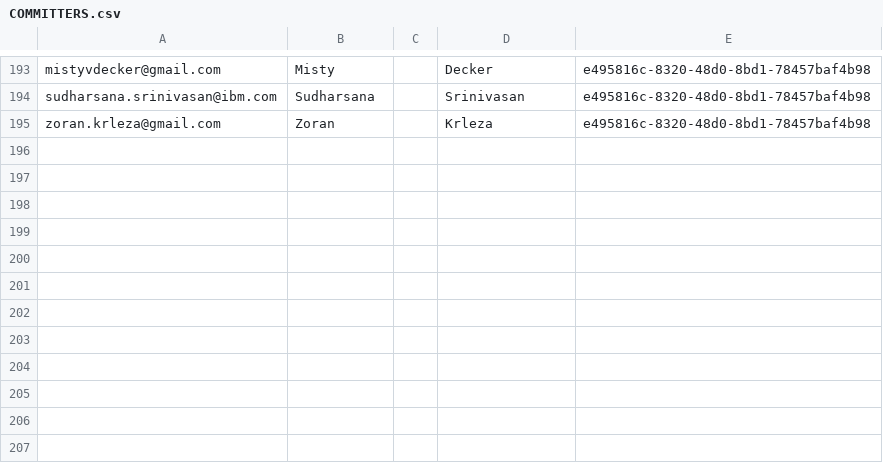
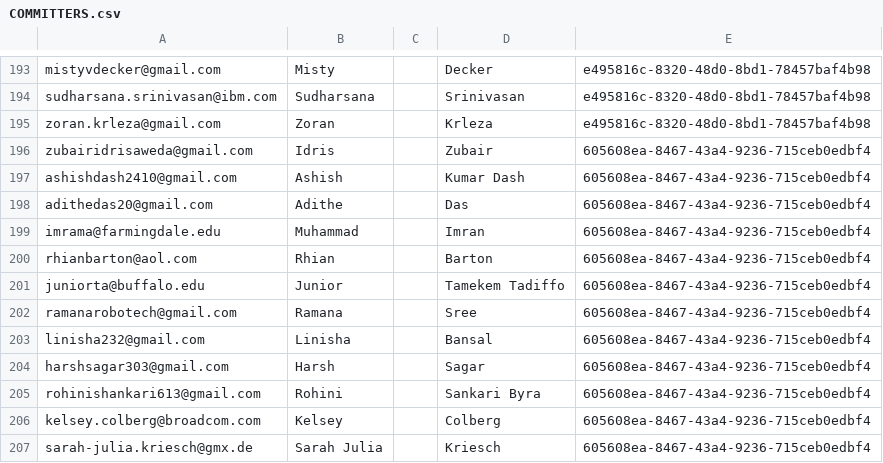
Before and after one commit to openmainframeproject/mentorships, a CSV file: COMMITTERS.csv, drawn as a sheet; only a part is shown, gaps mark what is left out.

Commit message:
2026 Mentorship
Added mentors and mentees from the 2026 summer mentorship program

Signed-off-by: Tom Slanda <tslanda@linuxfoundation.org>

```diff
--- a/COMMITTERS.csv
+++ b/COMMITTERS.csv
@@ -195 +195,13 @@ sudharsana.srinivasan@ibm.com,Sudharsana, ,Srinivasan,e495816c-8320-48d0-8bd1-78
 zoran.krleza@gmail.com,Zoran, ,Krleza,e495816c-8320-48d0-8bd1-78457baf4b98
+zubairidrisaweda@gmail.com,Idris,,Zubair,605608ea-8467-43a4-9236-715ceb0edbf4
+ashishdash2410@gmail.com,Ashish,,Kumar Dash,605608ea-8467-43a4-9236-715ceb0edbf4
+adithedas20@gmail.com,Adithe,,Das,605608ea-8467-43a4-9236-715ceb0edbf4
+imrama@farmingdale.edu,Muhammad,,Imran,605608ea-8467-43a4-9236-715ceb0edbf4
+rhianbarton@aol.com,Rhian,,Barton,605608ea-8467-43a4-9236-715ceb0edbf4
+juniorta@buffalo.edu,Junior,,Tamekem Tadiffo,605608ea-8467-43a4-9236-715ceb0edbf4
+ramanarobotech@gmail.com,Ramana,,Sree,605608ea-8467-43a4-9236-715ceb0edbf4
+linisha232@gmail.com,Linisha,,Bansal,605608ea-8467-43a4-9236-715ceb0edbf4
+harshsagar303@gmail.com,Harsh,,Sagar,605608ea-8467-43a4-9236-715ceb0edbf4
+rohinishankari613@gmail.com,Rohini,,Sankari Byra,605608ea-8467-43a4-9236-715ceb0edbf4
+kelsey.colberg@broadcom.com,Kelsey,,Colberg,605608ea-8467-43a4-9236-715ceb0edbf4
+sarah-julia.kriesch@gmx.de,Sarah Julia,,Kriesch,605608ea-8467-43a4-9236-715ceb0edbf4
```
